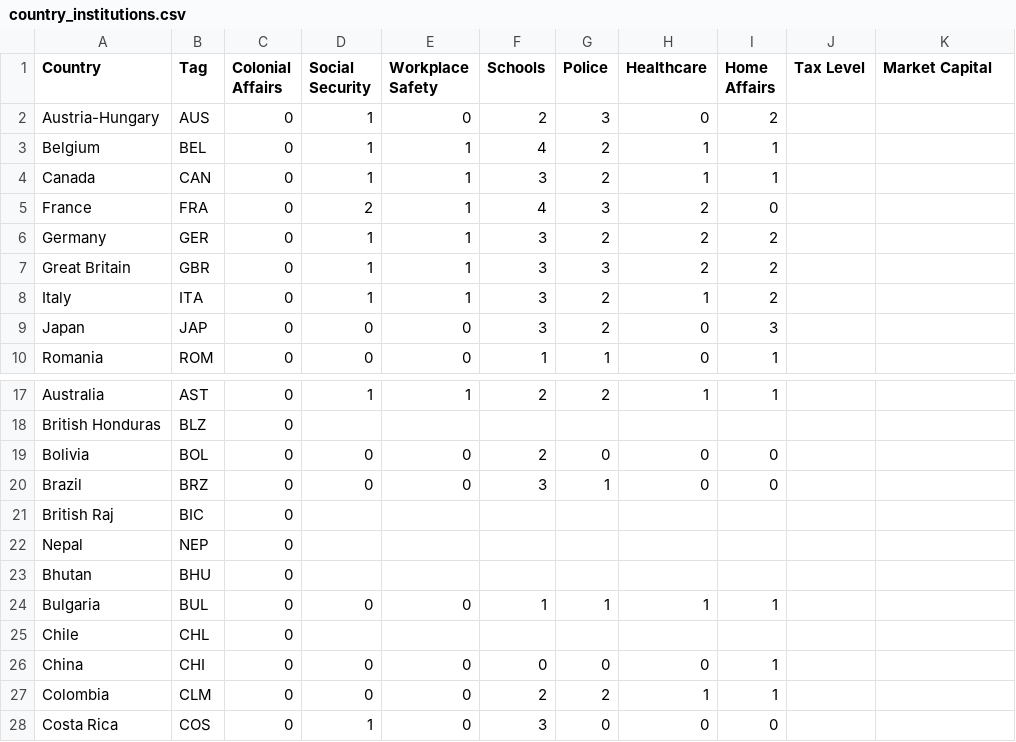
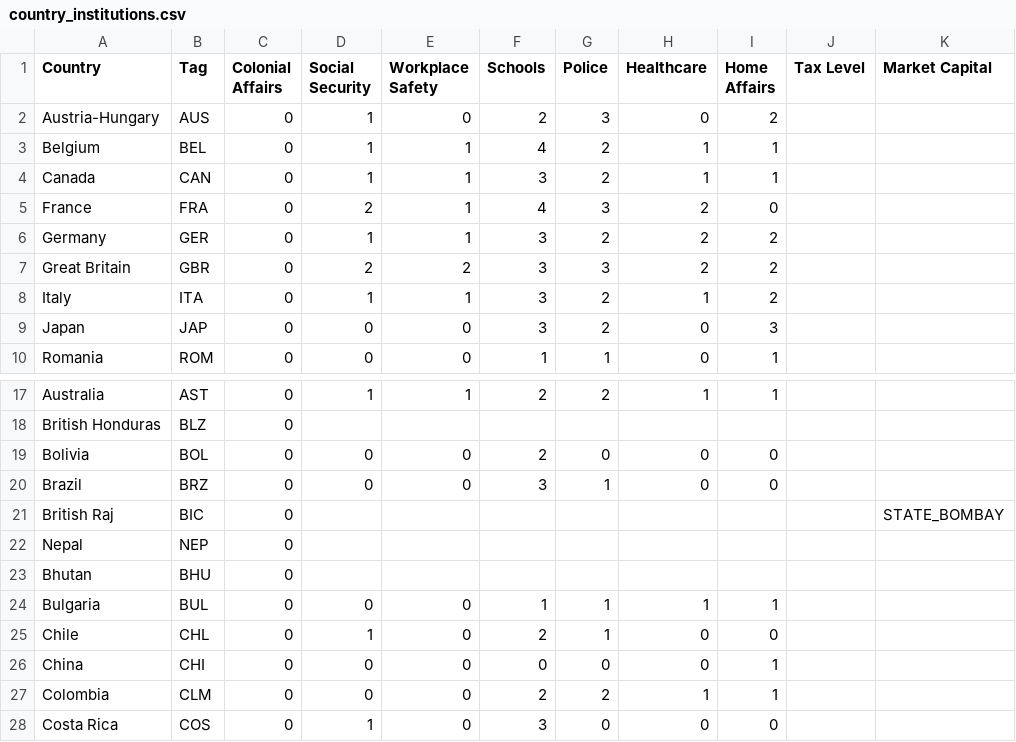
Before and after one commit to AlexJFDev/Vic3-World-War-One-Mod, a CSV file: scripts/mod/data/country_institutions.csv, drawn as a sheet; only a part is shown, gaps mark what is left out.

```diff
--- a/scripts/mod/data/country_institutions.csv
+++ b/scripts/mod/data/country_institutions.csv
@@ -6,3 +6,3 @@ France,FRA,0,2,1,4,3,2,0,,
 Germany,GER,0,1,1,3,2,2,2,,
-Great Britain,GBR,0,1,1,3,3,2,2,,
+Great Britain,GBR,0,2,2,3,3,2,2,,
 Italy,ITA,0,1,1,3,2,1,2,,
@@ -20,3 +20,3 @@ Bolivia,BOL,0,0,0,2,0,0,0,,
 Brazil,BRZ,0,0,0,3,1,0,0,,
-British Raj,BIC,0,,,,,,,,
+British Raj,BIC,0,,,,,,,,STATE_BOMBAY
 Nepal,NEP,0,,,,,,,,
@@ -24,3 +24,3 @@ Bhutan,BHU,0,,,,,,,,
 Bulgaria,BUL,0,0,0,1,1,1,1,,
-Chile,CHL,0,,,,,,,,
+Chile,CHL,0,1,0,2,1,0,0,,
 China,CHI,0,0,0,0,0,0,1,,
```
Also changed, not shown: scripts/mod/data/character_definitions.csv, scripts/mod/data/country_laws.csv, 26 other files.
